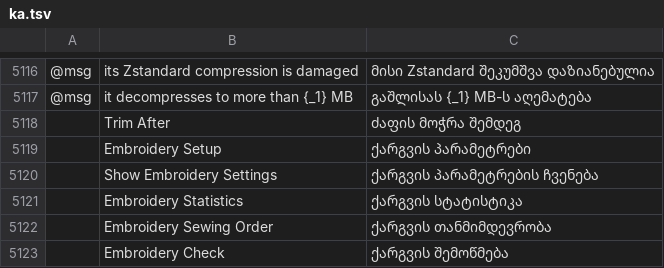
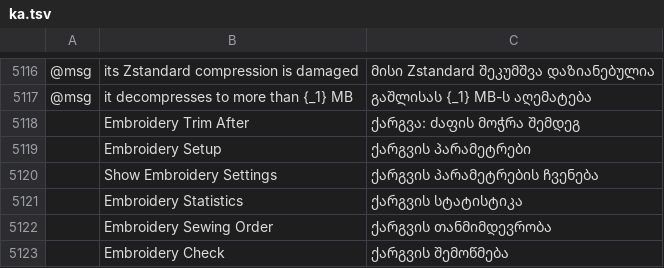
Before and after one commit to przbat-public/vectorcraft-stitch, a TSV file: crates/ui-egui/src/i18n/ka.tsv, drawn as a sheet; only a part is shown, gaps mark what is left out; removed rows and columns are numbered as before the commit, all else as after; the diff names each change by its address in the sheet, - before the commit and + after, or states it on an @@ line.

```diff
--- a/crates/ui-egui/src/i18n/ka.tsv
+++ b/crates/ui-egui/src/i18n/ka.tsv
-row 5118:  | Trim After | ძაფის მოჭრა შემდეგ
+row 5118:  | Embroidery Trim After | ქარგვა: ძაფის მოჭრა შემდეგ
```
Also changed, not shown: crates/ui-egui/src/i18n/bg.tsv, crates/ui-egui/src/i18n/cs.tsv, 24 other files.
